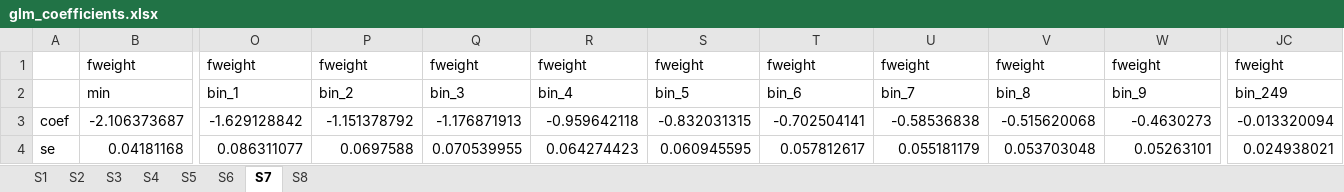
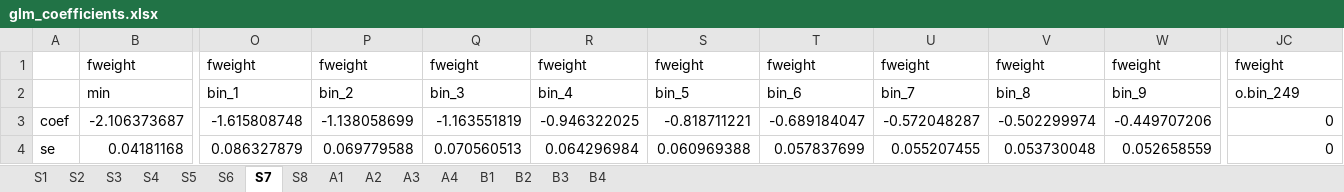
Before and after one commit to boyuchen21/minimum_wage, an Excel workbook: tables/glm_coefficients.xlsx, sheet S7, drawn as a sheet; only a part is shown, gaps mark what is left out; values as stored, in another font and other column widths than the file's, no borders; the diff covers the shown part only; the diff names each change by its address in the sheet, - before the commit and + after, or states it on an @@ line.

```diff
--- a/tables/glm_coefficients.xlsx (sheet S7)
+++ b/tables/glm_coefficients.xlsx (sheet S7)
+sheet tab: A1
+sheet tab: A2
+sheet tab: A3
+sheet tab: A4
+sheet tab: B1
+sheet tab: B2
+sheet tab: B3
+sheet tab: B4
-JC2: bin_249
+JC2: o.bin_249
-O3: -1.629128842
+O3: -1.615808748
-P3: -1.151378792
+P3: -1.138058699
-Q3: -1.176871913
+Q3: -1.163551819
-R3: -0.959642118
+R3: -0.946322025
-S3: -0.832031315
+S3: -0.818711221
-T3: -0.702504141
+T3: -0.689184047
-U3: -0.58536838
+U3: -0.572048287
-V3: -0.515620068
+V3: -0.502299974
-W3: -0.4630273
+W3: -0.449707206
-JC3: -0.013320094
+JC3: 0
-O4: 0.086311077
+O4: 0.086327879
-P4: 0.0697588
+P4: 0.069779588
-Q4: 0.070539955
+Q4: 0.070560513
-R4: 0.064274423
+R4: 0.064296984
-S4: 0.060945595
+S4: 0.060969388
-T4: 0.057812617
+T4: 0.057837699
-U4: 0.055181179
+U4: 0.055207455
-V4: 0.053703048
+V4: 0.053730048
-W4: 0.05263101
+W4: 0.052658559
-JC4: 0.024938021
+JC4: 0
```
Also changed, not shown: 480 edited cells elsewhere in this sheet, sheet S6, sheet S3, sheet S5, sheet S4, sheet S2, sheet S1, 1 more sheet, 9 other files.
